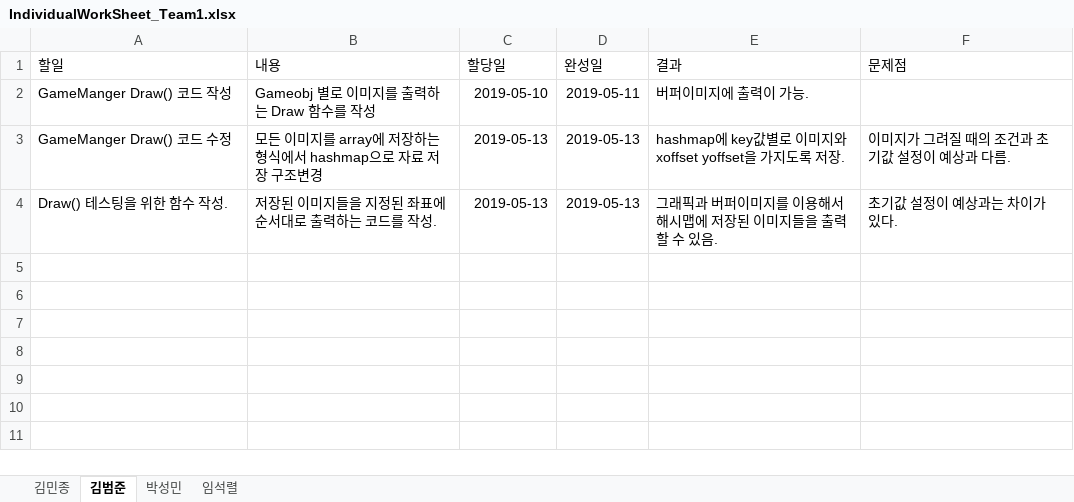
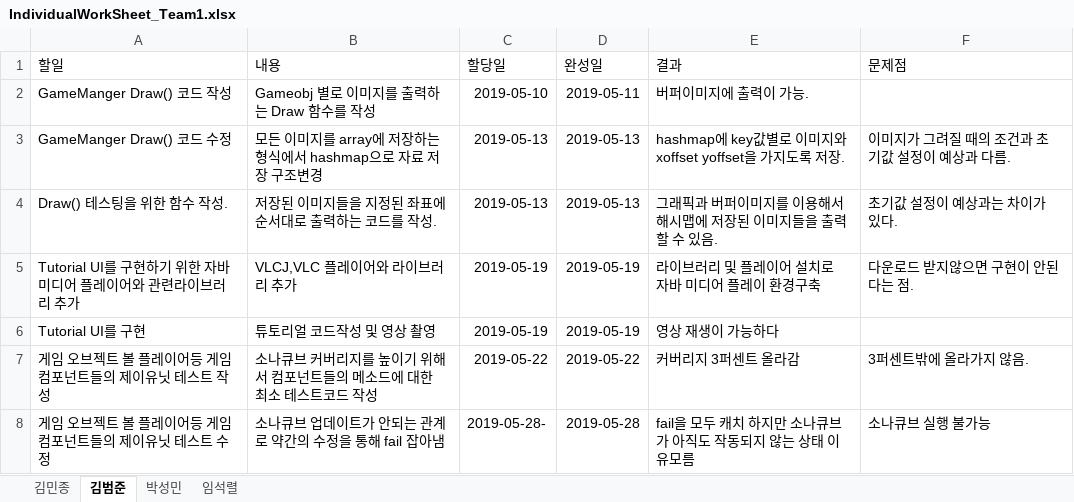
Before and after one commit to iacinthina/RhythmCatchball, an Excel workbook: documents/IndividualWorkSheet_Team1.xlsx, sheet 김범준, drawn as a sheet; values as stored, in another font and other column widths than the file's, no borders; table styles not drawn; the diff names each change by its address in the sheet, - before the commit and + after, or states it on an @@ line.

Commit message:
워크sheet

```diff
--- a/documents/IndividualWorkSheet_Team1.xlsx (sheet 김범준)
+++ b/documents/IndividualWorkSheet_Team1.xlsx (sheet 김범준)
+row 5: Tutorial UI를 구현하기 위한 자바 미디어 플레이어와 관련라이브러리 추가 | VLCJ,VLC 플레이어와 라이브러리 추가 | 2019-05-19 | 2019-05-19 | 라이브러리 및 플레이어 설치로 자바 미디어 플레이 환경구축 | 다운로드 받지않으면 구현이 안된다는 점.
+row 6: Tutorial UI를 구현 | 튜토리얼 코드작성 및 영상 촬영 | 2019-05-19 | 2019-05-19 | 영상 재생이 가능하다
+row 7: 게임 오브젝트 볼 플레이어등 게임 컴포넌트들의 제이유닛 테스트 작성 | 소나큐브 커버리지를 높이기 위해서 컴포넌트들의 메소드에 대한 최소 테스트코드 작성 | 2019-05-22 | 2019-05-22 | 커버리지 3퍼센트 올라감 | 3퍼센트밖에 올라가지 않음.
+row 8: 게임 오브젝트 볼 플레이어등 게임 컴포넌트들의 제이유닛 테스트 수정 | 소나큐브 업데이트가 안되는 관계로 약간의 수정을 통해 fail 잡아냄 | 2019-05-28- | 2019-05-28 | fail을 모두 캐치 하지만 소나큐브가 아직도 작동되지 않는 상태 이유모름 | 소나큐브 실행 불가능
```
